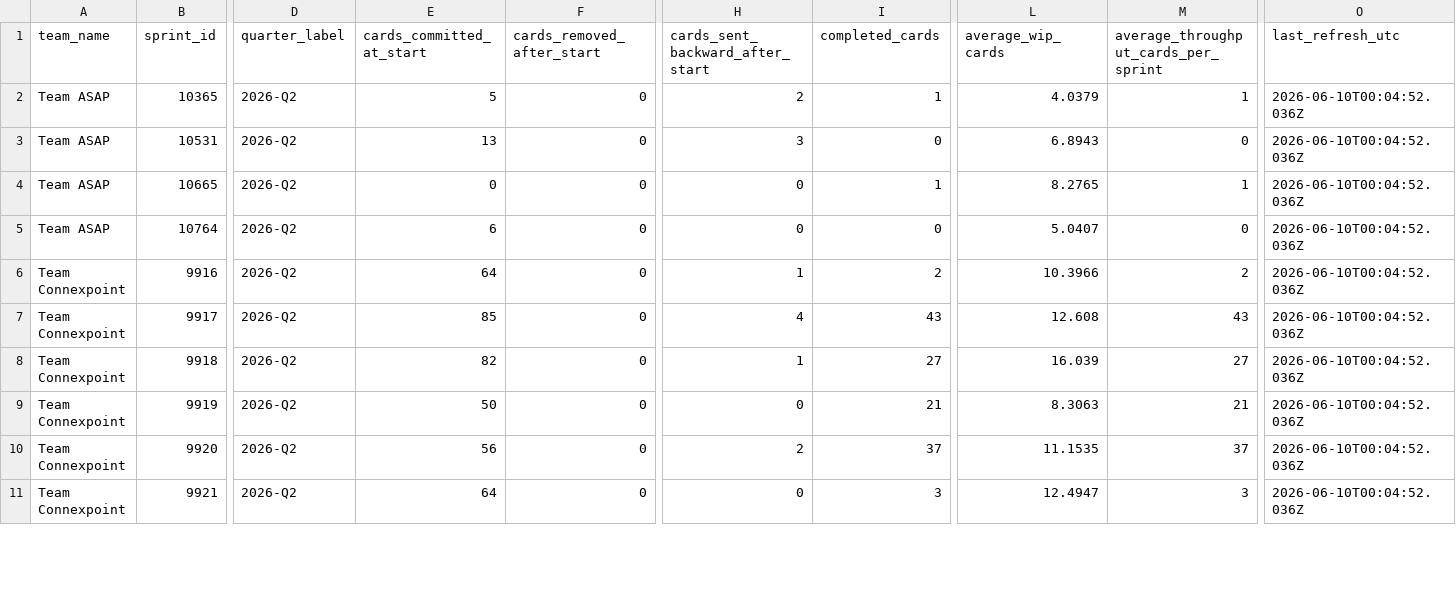
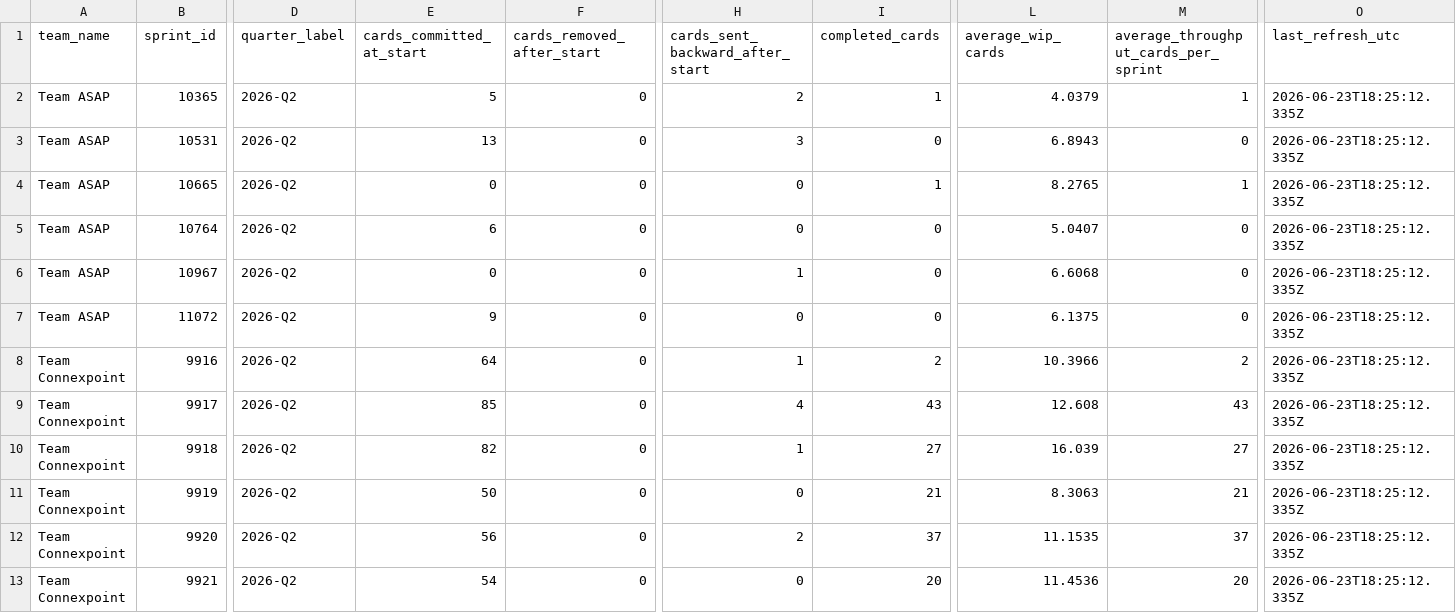
Before and after one commit to rcortesromo/edu_dashboard, a CSV file: backend/jira/generated/2026/metric_inputs_by_sprint_2026-Q2.csv, drawn as a sheet; only a part is shown, gaps mark what is left out; addresses are those after the commit; rows hold the shown columns only; the diff covers the shown part only; the diff names each change by its address in the sheet, - before the commit and + after, or states it on an @@ line.

```diff
--- a/backend/jira/generated/2026/metric_inputs_by_sprint_2026-Q2.csv
+++ b/backend/jira/generated/2026/metric_inputs_by_sprint_2026-Q2.csv
-O2:O5 (last_refresh_utc): 2026-06-10T00:04:52.036Z
+O2:O5 (last_refresh_utc): 2026-06-23T18:25:12.335Z
+row 6: Team ASAP | 10967 | 2026-Q2 | 0 | 0 | 1 | 0 | 6.6068 | 0 | 2026-06-23T18:25:12.335Z
+row 7: Team ASAP | 11072 | 2026-Q2 | 9 | 0 | 0 | 0 | 6.1375 | 0 | 2026-06-23T18:25:12.335Z
-O8:O13 (last_refresh_utc): 2026-06-10T00:04:52.036Z
+O8:O13 (last_refresh_utc): 2026-06-23T18:25:12.335Z
-E13 (cards_committed_at_start): 64
+E13 (cards_committed_at_start): 54
-I13 (completed_cards): 3
+I13 (completed_cards): 20
-L13 (average_wip_cards): 12.4947
+L13 (average_wip_cards): 11.4536
-M13: 3
+M13: 20
```
Also changed, not shown: 3 added rows and 38 edited cells elsewhere in this file, backend/jira/generated/2026/sprint_calendar_2026-Q2.csv, backend/jira/generated/defect_leakage_export.csv, 18 other files.
